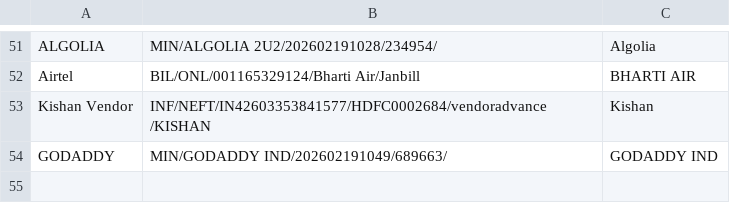
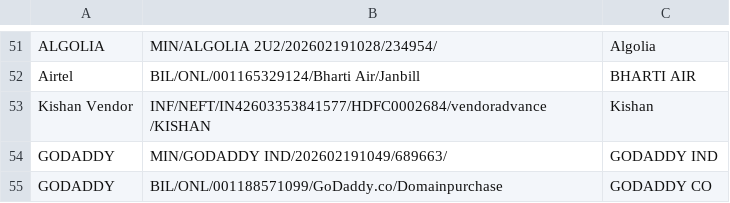
Before and after one commit to ram4ai-blip/Bank-Statement-Bifurcation, a CSV file: List_of_Vendors.csv, drawn as a sheet; only a part is shown, gaps mark what is left out; the diff names each change by its address in the sheet, - before the commit and + after, or states it on an @@ line.

```diff
--- a/List_of_Vendors.csv
+++ b/List_of_Vendors.csv
+row 55: GODADDY | BIL/ONL/001188571099/GoDaddy.co/Domainpurchase | GODADDY CO
```
Also changed, not shown: 1 other file.
